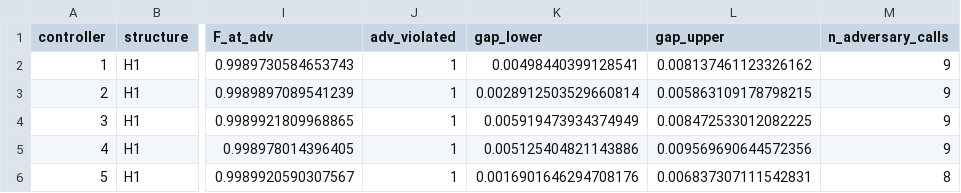
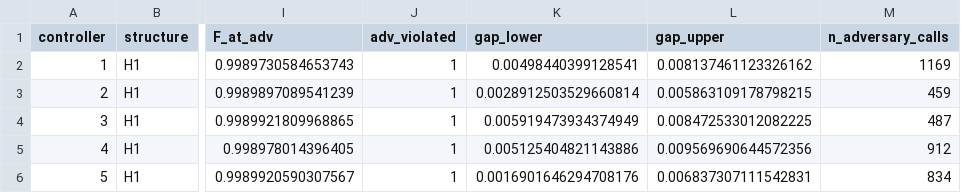
Before and after one commit to qyber-black/code-quantum-robustness-margins, a CSV file: results/multiparameter-margin-python/tv_bracket_0.999.csv, drawn as a sheet; only a part is shown, gaps mark what is left out; the diff names each change by its address in the sheet, - before the commit and + after, or states it on an @@ line.

```diff
--- a/results/multiparameter-margin-python/tv_bracket_0.999.csv
+++ b/results/multiparameter-margin-python/tv_bracket_0.999.csv
-M2 (n_adversary_calls): 9
+M2 (n_adversary_calls): 1169
-M3 (n_adversary_calls): 9
+M3 (n_adversary_calls): 459
-M4 (n_adversary_calls): 9
+M4 (n_adversary_calls): 487
-M5 (n_adversary_calls): 9
+M5 (n_adversary_calls): 912
-M6 (n_adversary_calls): 8
+M6 (n_adversary_calls): 834
```
Also changed, not shown: results/algorithm-tests-python/rays_0.999.csv, results/bracket-audit-python/brackets_0.999.csv, 16 other files.
